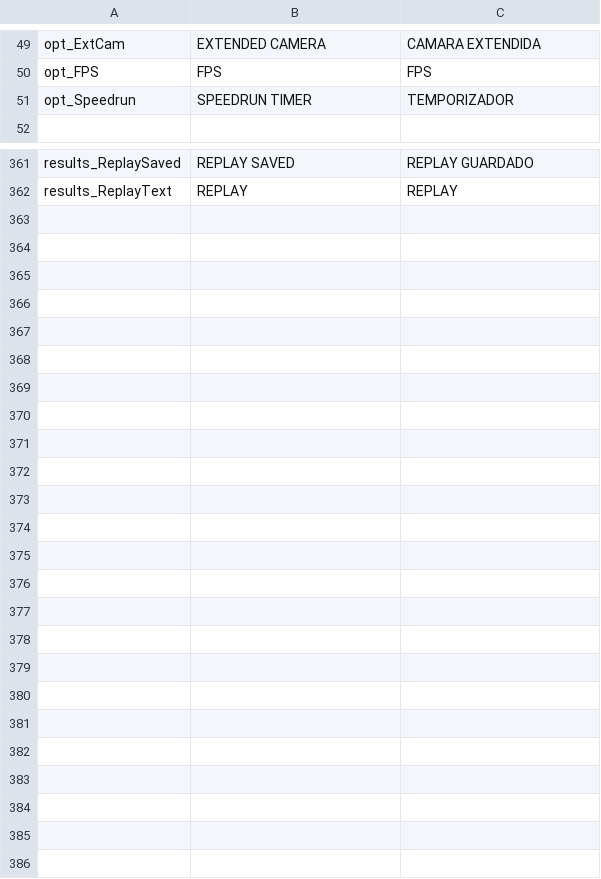
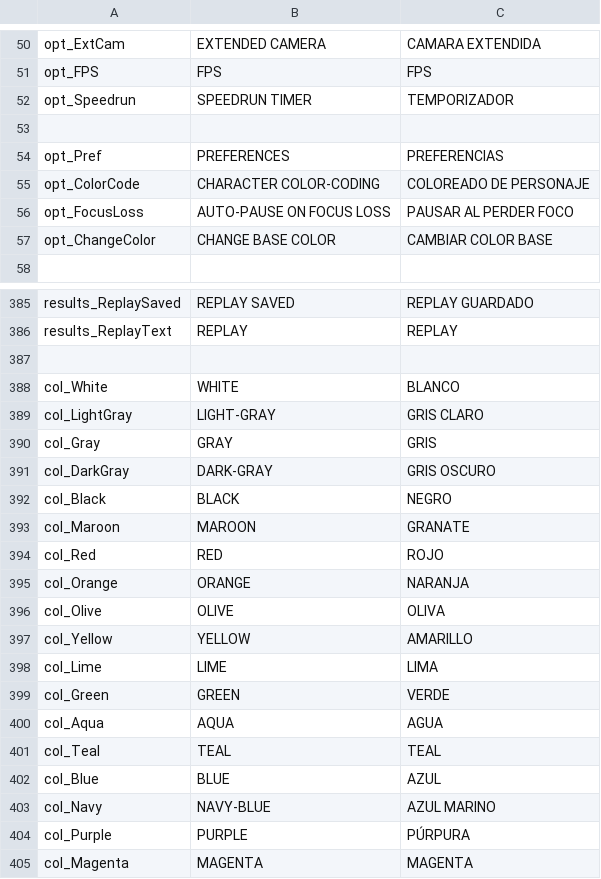
Before and after one commit to KappaNerdd/ADRENALINE-RUSH, a CSV file: datafiles/AR_TextLocale.csv, drawn as a sheet; only a part is shown, gaps mark what is left out; the diff covers the shown part only.

```diff
--- a/datafiles/AR_TextLocale.csv
+++ b/datafiles/AR_TextLocale.csv
@@ -51,2 +52,7 @@ opt_FPS,FPS,FPS
 opt_Speedrun,SPEEDRUN TIMER,TEMPORIZADOR
+,,
+opt_Pref,PREFERENCES,PREFERENCIAS
+opt_ColorCode,CHARACTER COLOR-CODING,COLOREADO DE PERSONAJE
+opt_FocusLoss,AUTO-PAUSE ON FOCUS LOSS,PAUSAR AL PERDER FOCO
+opt_ChangeColor,CHANGE BASE COLOR,CAMBIAR COLOR BASE
 ,,
@@ -362 +386,20 @@ results_ReplaySaved,REPLAY SAVED,REPLAY GUARDADO
 results_ReplayText,REPLAY,REPLAY
+,,
+col_White,WHITE,BLANCO
+col_LightGray,LIGHT-GRAY,GRIS CLARO
+col_Gray,GRAY,GRIS
+col_DarkGray,DARK-GRAY,GRIS OSCURO
+col_Black,BLACK,NEGRO
+col_Maroon,MAROON,GRANATE
+col_Red,RED,ROJO
+col_Orange,ORANGE,NARANJA
+col_Olive,OLIVE,OLIVA
+col_Yellow,YELLOW,AMARILLO
+col_Lime,LIME,LIMA
+col_Green,GREEN,VERDE
+col_Aqua,AQUA,AGUA
+col_Teal,TEAL,TEAL
+col_Blue,BLUE,AZUL
+col_Navy,NAVY-BLUE,AZUL MARINO
+col_Purple,PURPLE,PÚRPURA
+col_Magenta,MAGENTA,MAGENTA
```
Also changed, not shown: 19 added rows and 12 edited cells elsewhere in this file, 29 other files.
